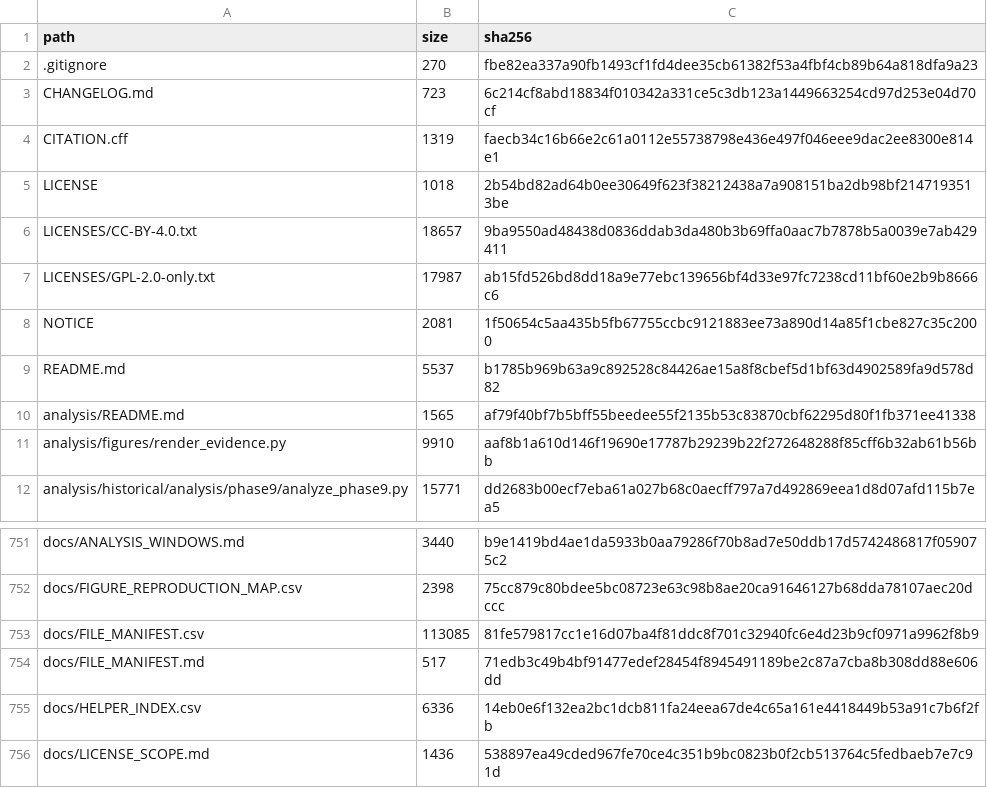
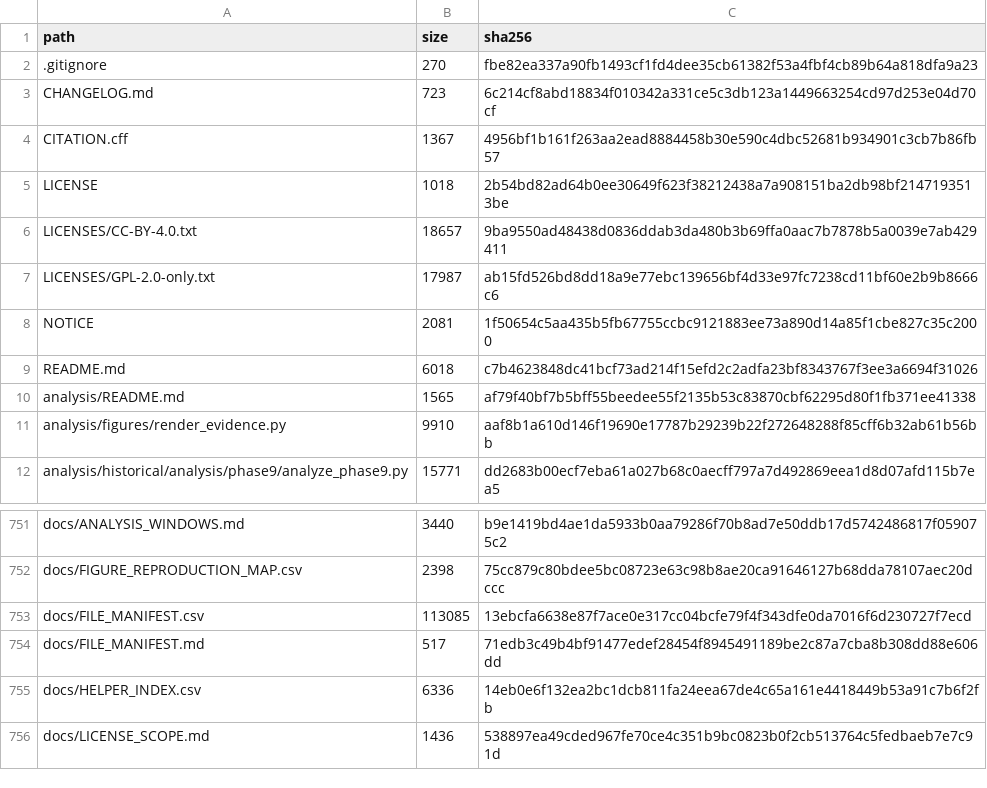
Before and after one commit to unLIMited72/utm-lte-freshness-crosslayer, a CSV file: RELEASE_MANIFEST.csv, drawn as a sheet; only a part is shown, gaps mark what is left out.

Commit message:
Add reserved archive DOI and release metadata

```diff
--- a/RELEASE_MANIFEST.csv
+++ b/RELEASE_MANIFEST.csv
@@ -3,3 +3,3 @@ path,size,sha256
 CHANGELOG.md,723,6c214cf8abd18834f010342a331ce5c3db123a1449663254cd97d253e04d70cf
-CITATION.cff,1319,faecb34c16b66e2c61a0112e55738798e436e497f046eee9dac2ee8300e814e1
+CITATION.cff,1367,4956bf1b161f263aa2ead8884458b30e590c4dbc52681b934901c3cb7b86fb57
 LICENSE,1018,2b54bd82ad64b0ee30649f623f38212438a7a908151ba2db98bf2147193513be
@@ -8,3 +8,3 @@ LICENSES/GPL-2.0-only.txt,17987,ab15fd526bd8dd18a9e77ebc139656bf4d33e97fc7238cd1
 NOTICE,2081,1f50654c5aa435b5fb67755ccbc9121883ee73a890d14a85f1cbe827c35c2000
-README.md,5537,b1785b969b63a9c892528c84426ae15a8f8cbef5d1bf63d4902589fa9d578d82
+README.md,6018,c7b4623848dc41bcf73ad214f15efd2c2adfa23bf8343767f3ee3a6694f31026
 analysis/README.md,1565,af79f40bf7b5bff55beedee55f2135b53c83870cbf62295d80f1fb371ee41338
@@ -752,3 +752,3 @@ docs/ANALYSIS_WINDOWS.md,3440,b9e1419bd4ae1da5933b0aa79286f70b8ad7e50ddb17d57424
 docs/FIGURE_REPRODUCTION_MAP.csv,2398,75cc879c80bdee5bc08723e63c98b8ae20ca91646127b68dda78107aec20dccc
-docs/FILE_MANIFEST.csv,113085,81fe579817cc1e16d07ba4f81ddc8f701c32940fc6e4d23b9cf0971a9962f8b9
+docs/FILE_MANIFEST.csv,113085,13ebcfa6638e87f7ace0e317cc04bcfe79f4f343dfe0da7016f6d230727f7ecd
 docs/FILE_MANIFEST.md,517,71edb3c49b4bf91477edef28454f8945491189be2c87a7cba8b308dd88e606dd
```
Also changed, not shown: docs/FILE_MANIFEST.csv, 3 other files.
